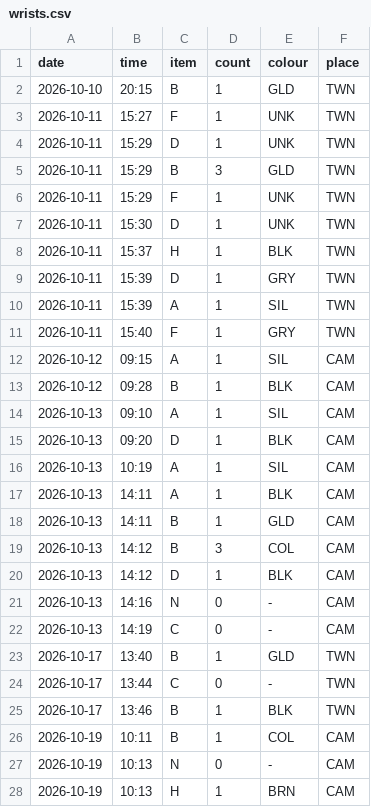
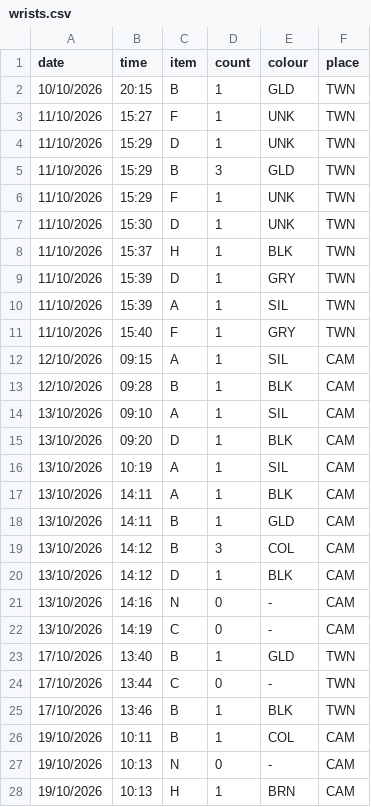
Before and after one commit to zayedkhatt/DearData100, a CSV file: data/wrists.csv, drawn as a sheet; only a part is shown; the diff covers the shown part only.

Commit message:
updated wrists data

```diff
--- a/data/wrists.csv
+++ b/data/wrists.csv
@@ -1,28 +1,28 @@
 date,time,item,count,colour,place
-2026-10-10,20:15,B,1,GLD,TWN
-2026-10-11,15:27,F,1,UNK,TWN
-2026-10-11,15:29,D,1,UNK,TWN
-2026-10-11,15:29,B,3,GLD,TWN
-2026-10-11,15:29,F,1,UNK,TWN
-2026-10-11,15:30,D,1,UNK,TWN
-2026-10-11,15:37,H,1,BLK,TWN
-2026-10-11,15:39,D,1,GRY,TWN
-2026-10-11,15:39,A,1,SIL,TWN
-2026-10-11,15:40,F,1,GRY,TWN
-2026-10-12,09:15,A,1,SIL,CAM
-2026-10-12,09:28,B,1,BLK,CAM
-2026-10-13,09:10,A,1,SIL,CAM
-2026-10-13,09:20,D,1,BLK,CAM
-2026-10-13,10:19,A,1,SIL,CAM
-2026-10-13,14:11,A,1,BLK,CAM
-2026-10-13,14:11,B,1,GLD,CAM
-2026-10-13,14:12,B,3,COL,CAM
-2026-10-13,14:12,D,1,BLK,CAM
-2026-10-13,14:16,N,0,-,CAM
-2026-10-13,14:19,C,0,-,CAM
-2026-10-17,13:40,B,1,GLD,TWN
-2026-10-17,13:44,C,0,-,TWN
-2026-10-17,13:46,B,1,BLK,TWN
-2026-10-19,10:11,B,1,COL,CAM
-2026-10-19,10:13,N,0,-,CAM
-2026-10-19,10:13,H,1,BRN,CAM
+10/10/2026,20:15,B,1,GLD,TWN
+11/10/2026,15:27,F,1,UNK,TWN
+11/10/2026,15:29,D,1,UNK,TWN
+11/10/2026,15:29,B,3,GLD,TWN
+11/10/2026,15:29,F,1,UNK,TWN
+11/10/2026,15:30,D,1,UNK,TWN
+11/10/2026,15:37,H,1,BLK,TWN
+11/10/2026,15:39,D,1,GRY,TWN
+11/10/2026,15:39,A,1,SIL,TWN
+11/10/2026,15:40,F,1,GRY,TWN
+12/10/2026,09:15,A,1,SIL,CAM
+12/10/2026,09:28,B,1,BLK,CAM
+13/10/2026,09:10,A,1,SIL,CAM
+13/10/2026,09:20,D,1,BLK,CAM
+13/10/2026,10:19,A,1,SIL,CAM
+13/10/2026,14:11,A,1,BLK,CAM
+13/10/2026,14:11,B,1,GLD,CAM
+13/10/2026,14:12,B,3,COL,CAM
+13/10/2026,14:12,D,1,BLK,CAM
+13/10/2026,14:16,N,0,-,CAM
+13/10/2026,14:19,C,0,-,CAM
+17/10/2026,13:40,B,1,GLD,TWN
+17/10/2026,13:44,C,0,-,TWN
+17/10/2026,13:46,B,1,BLK,TWN
+19/10/2026,10:11,B,1,COL,CAM
+19/10/2026,10:13,N,0,-,CAM
+19/10/2026,10:13,H,1,BRN,CAM
```
Also changed, not shown: 15 added rows and 13 edited cells elsewhere in this file, 1 other file.
